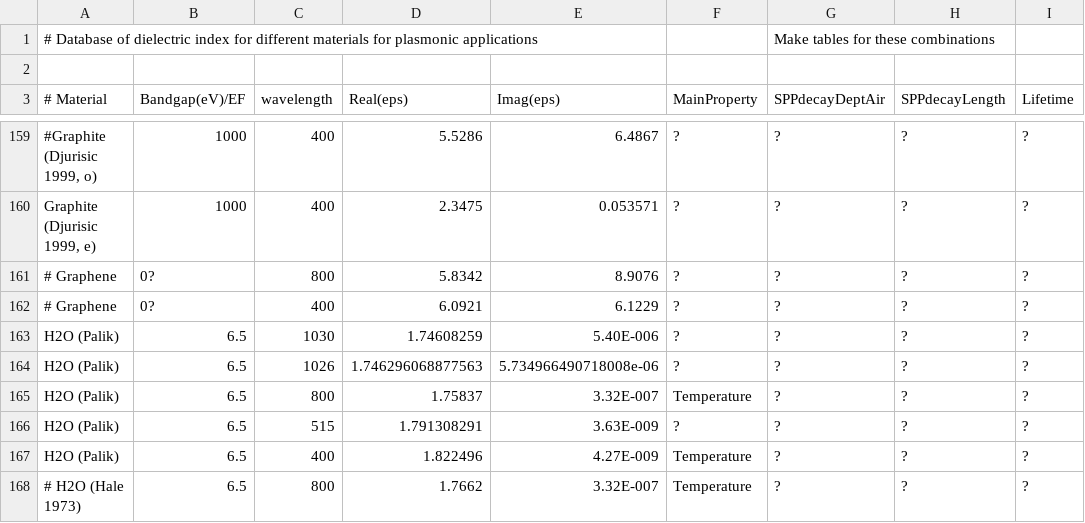
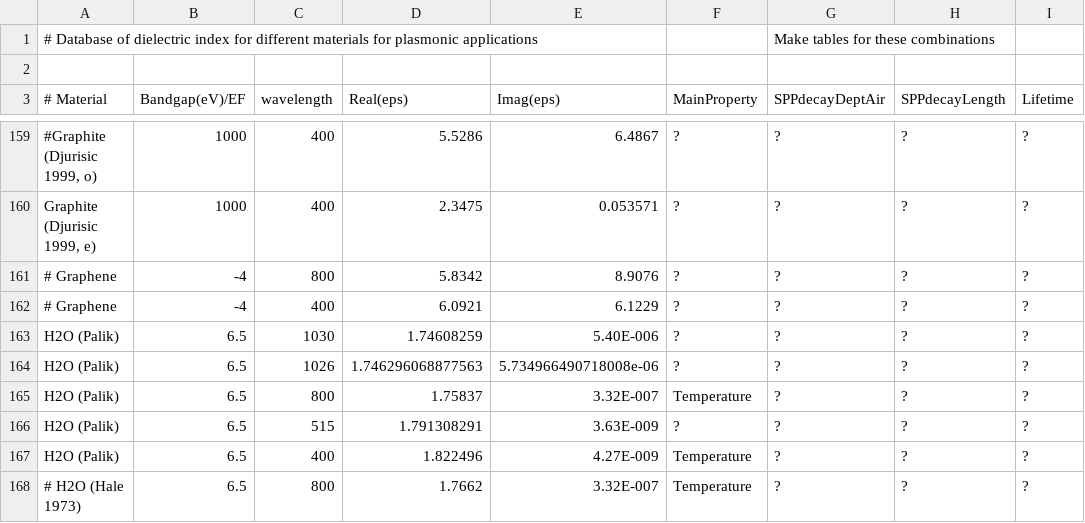
Before and after one commit to tjyderrien/spp-extended-theory, a CSV file: spp_extended_theory/SimpleSPP/MaterialOpticalDatabaseForPlasmonics.csv, drawn as a sheet; only a part is shown, gaps mark what is left out; the diff names each change by its address in the sheet, - before the commit and + after, or states it on an @@ line.

Commit message:
MaterialOpticalDatabaseForPlasmonics.csv: Fermi energy for graphene (computed from Kristyna & Andrés from DFTB+) was added to database.

```diff
--- a/spp_extended_theory/SimpleSPP/MaterialOpticalDatabaseForPlasmonics.csv
+++ b/spp_extended_theory/SimpleSPP/MaterialOpticalDatabaseForPlasmonics.csv
-B161:B162 (Bandgap(eV)/EF): 0?
+B161:B162 (Bandgap(eV)/EF): -4
```
